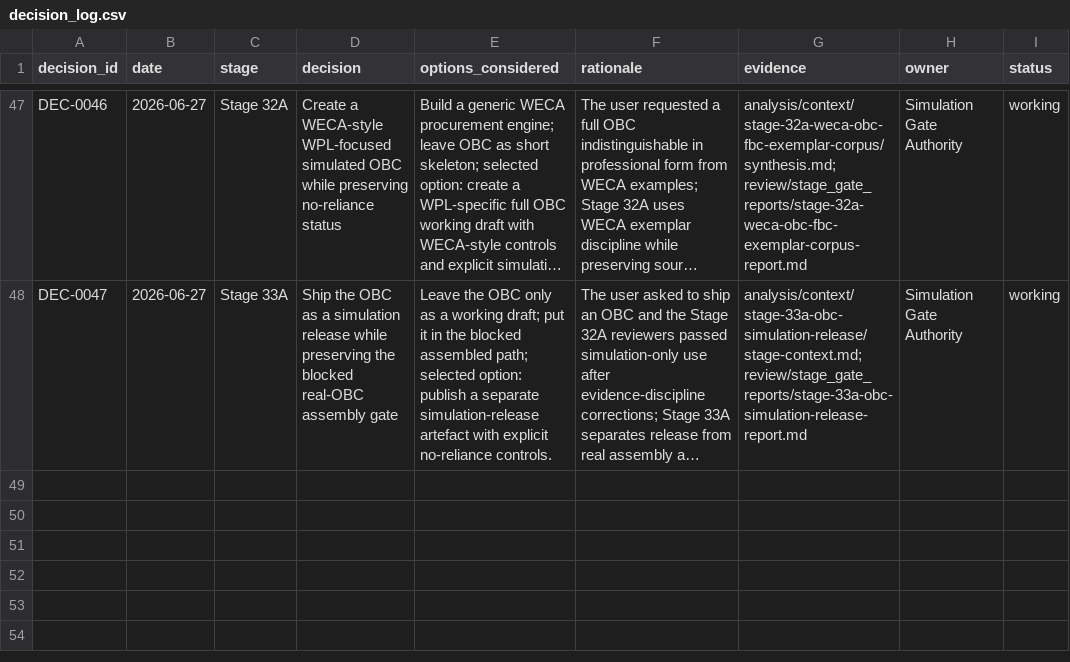
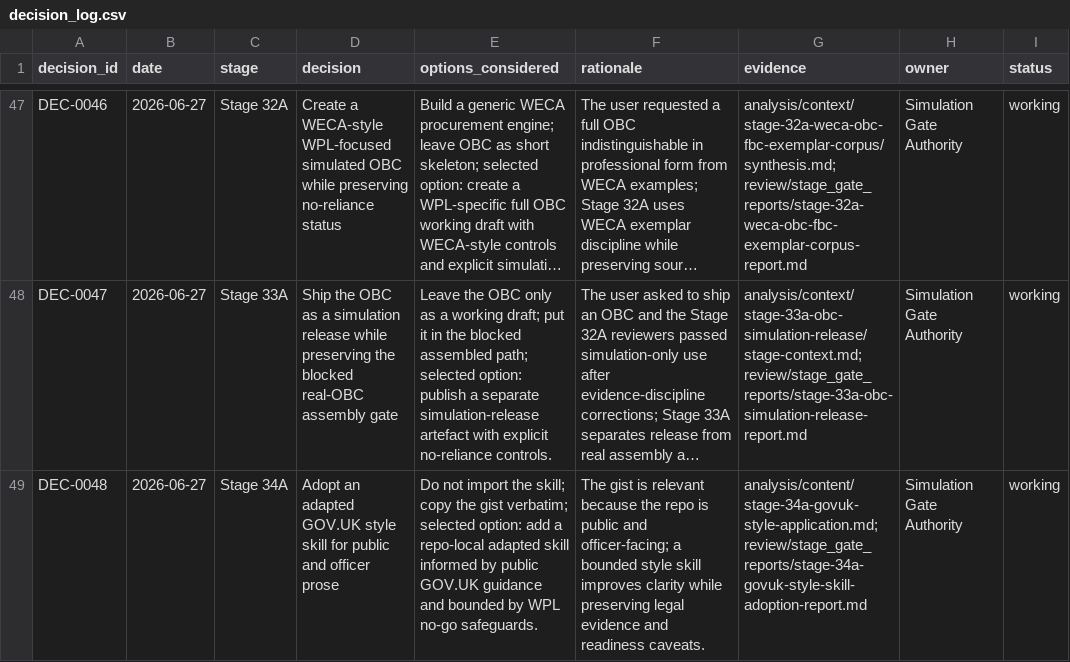
Before and after one commit to awjreynolds/bristol-wpl, a CSV file: governance/decision_log.csv, drawn as a sheet; only a part is shown, gaps mark what is left out; long unchanged cells end in …; the diff names each change by its address in the sheet, - before the commit and + after, or states it on an @@ line.

```diff
--- a/governance/decision_log.csv
+++ b/governance/decision_log.csv
+row 49: DEC-0048 | 2026-06-27 | Stage 34A | Adopt an adapted GOV.UK style skill for public and officer prose | Do not import the skill; copy the gist verbatim; selected option: add a repo-local adapted skill informed by public GOV.UK guidance and bounded by WPL no-go safeguards. | The gist is relevant because the repo is public and officer-facing; a bounded style skill improves clarity while preserving legal evidence and readiness caveats. | analysis/content/stage-34a-govuk-style-application.md; review/stage_gate_reports/stage-34a-govuk-style-skill-adoption-report.md | Simulation Gate Authority | working
```
Also changed, not shown: docs/officer/risk-control-crosswalk.csv, governance/approvals_register.csv, 30 other files.
